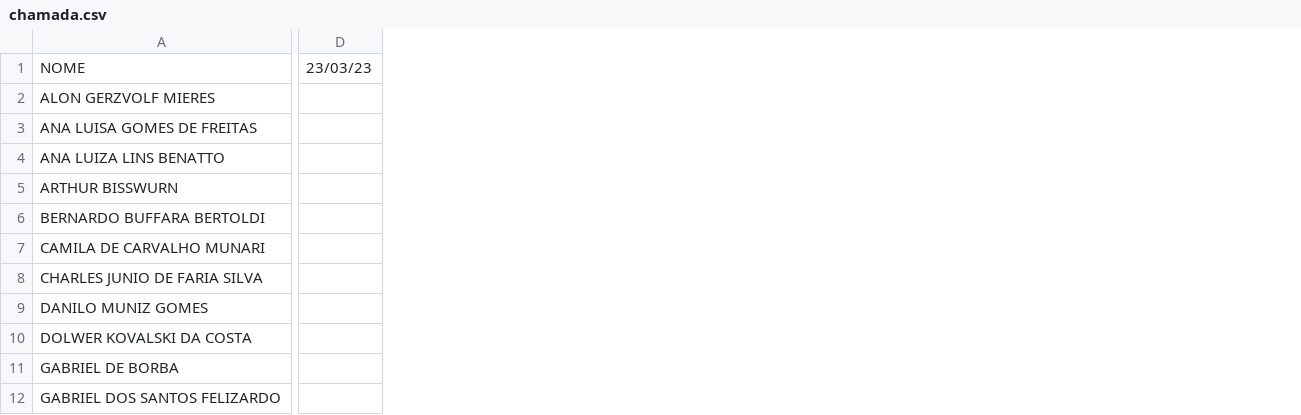
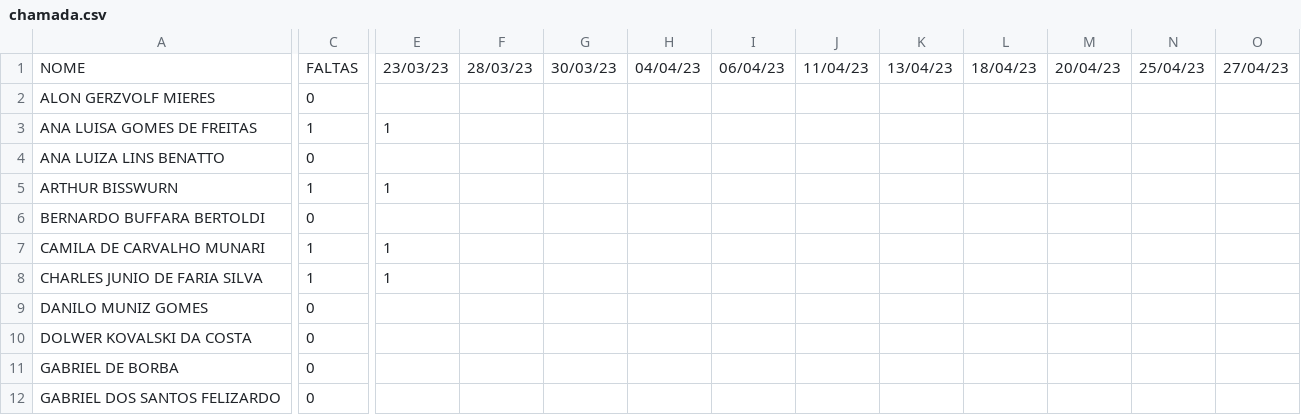
Before and after one commit to lineu96/CE003-madeireira, a CSV file: controle/chamada.csv, drawn as a sheet; only a part is shown, gaps mark what is left out; removed rows and columns are numbered as before the commit, all else as after; the diff covers the shown part only; the diff names each change by its address in the sheet, - before the commit and + after, or states it on an @@ line.

Commit message:
atualiza informacoes e adiciona faltas

```diff
--- a/controle/chamada.csv
+++ b/controle/chamada.csv
+column C, rows 1-12: FALTAS | 0 | 1 | 0 | 1 | 0 | 1 | 1 | 0 | 0 | 0 | 0
-column D, row 1: 23/03/23
+column E, rows 1-8: 23/03/23 |  | 1 |  | 1 |  | 1 | 1
+column F, row 1: 28/03/23
+column G, row 1: 30/03/23
+column H, row 1: 04/04/23
+column I, row 1: 06/04/23
+column J, row 1: 11/04/23
+column K, row 1: 13/04/23
+column L, row 1: 18/04/23
+column M, row 1: 20/04/23
+column N, row 1: 25/04/23
+column O, row 1: 27/04/23
```
Also changed, not shown: 18 added columns elsewhere in this file, controle/notas.csv, 6 other files.
